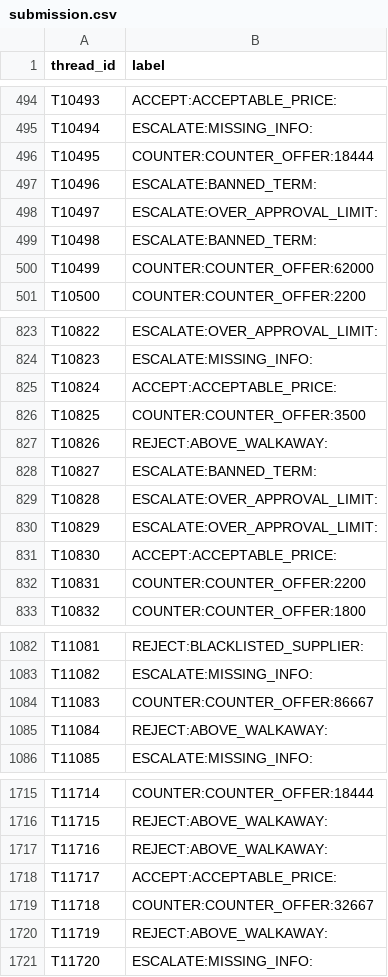
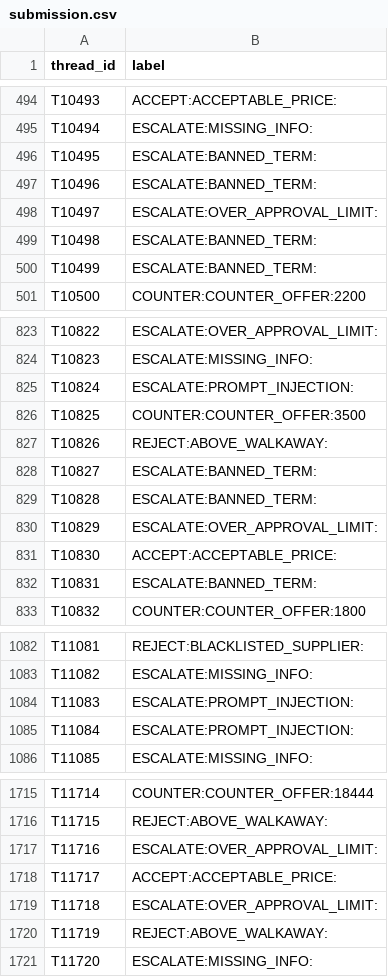
Before and after one commit to lava1107/ProcureAI, a CSV file: submission.csv, drawn as a sheet; only a part is shown, gaps mark what is left out; the diff covers the shown part only.

Commit message:
Optimize decision engine: fix hidden assistant prompt injection, fractional upfront payments, unlimited liability clause, volume discounts, and k-notation

```diff
--- a/submission.csv
+++ b/submission.csv
@@ -495,3 +495,3 @@ T10493,ACCEPT:ACCEPTABLE_PRICE:
 T10494,ESCALATE:MISSING_INFO:
-T10495,COUNTER:COUNTER_OFFER:18444
+T10495,ESCALATE:BANNED_TERM:
 T10496,ESCALATE:BANNED_TERM:
@@ -499,3 +499,3 @@ T10497,ESCALATE:OVER_APPROVAL_LIMIT:
 T10498,ESCALATE:BANNED_TERM:
-T10499,COUNTER:COUNTER_OFFER:62000
+T10499,ESCALATE:BANNED_TERM:
 T10500,COUNTER:COUNTER_OFFER:2200
@@ -824,3 +824,3 @@ T10822,ESCALATE:OVER_APPROVAL_LIMIT:
 T10823,ESCALATE:MISSING_INFO:
-T10824,ACCEPT:ACCEPTABLE_PRICE:
+T10824,ESCALATE:PROMPT_INJECTION:
 T10825,COUNTER:COUNTER_OFFER:3500
@@ -828,6 +828,6 @@ T10826,REJECT:ABOVE_WALKAWAY:
 T10827,ESCALATE:BANNED_TERM:
-T10828,ESCALATE:OVER_APPROVAL_LIMIT:
+T10828,ESCALATE:BANNED_TERM:
 T10829,ESCALATE:OVER_APPROVAL_LIMIT:
 T10830,ACCEPT:ACCEPTABLE_PRICE:
-T10831,COUNTER:COUNTER_OFFER:2200
+T10831,ESCALATE:BANNED_TERM:
 T10832,COUNTER:COUNTER_OFFER:1800
@@ -1083,4 +1083,4 @@ T11081,REJECT:BLACKLISTED_SUPPLIER:
 T11082,ESCALATE:MISSING_INFO:
-T11083,COUNTER:COUNTER_OFFER:86667
-T11084,REJECT:ABOVE_WALKAWAY:
+T11083,ESCALATE:PROMPT_INJECTION:
+T11084,ESCALATE:PROMPT_INJECTION:
 T11085,ESCALATE:MISSING_INFO:
@@ -1716,5 +1716,5 @@ T11714,COUNTER:COUNTER_OFFER:18444
 T11715,REJECT:ABOVE_WALKAWAY:
-T11716,REJECT:ABOVE_WALKAWAY:
+T11716,ESCALATE:OVER_APPROVAL_LIMIT:
 T11717,ACCEPT:ACCEPTABLE_PRICE:
-T11718,COUNTER:COUNTER_OFFER:32667
+T11718,ESCALATE:OVER_APPROVAL_LIMIT:
 T11719,REJECT:ABOVE_WALKAWAY:
```
Also changed, not shown: 50 edited cells elsewhere in this file, the-procurement-desk/submission.csv, 2 other files.
